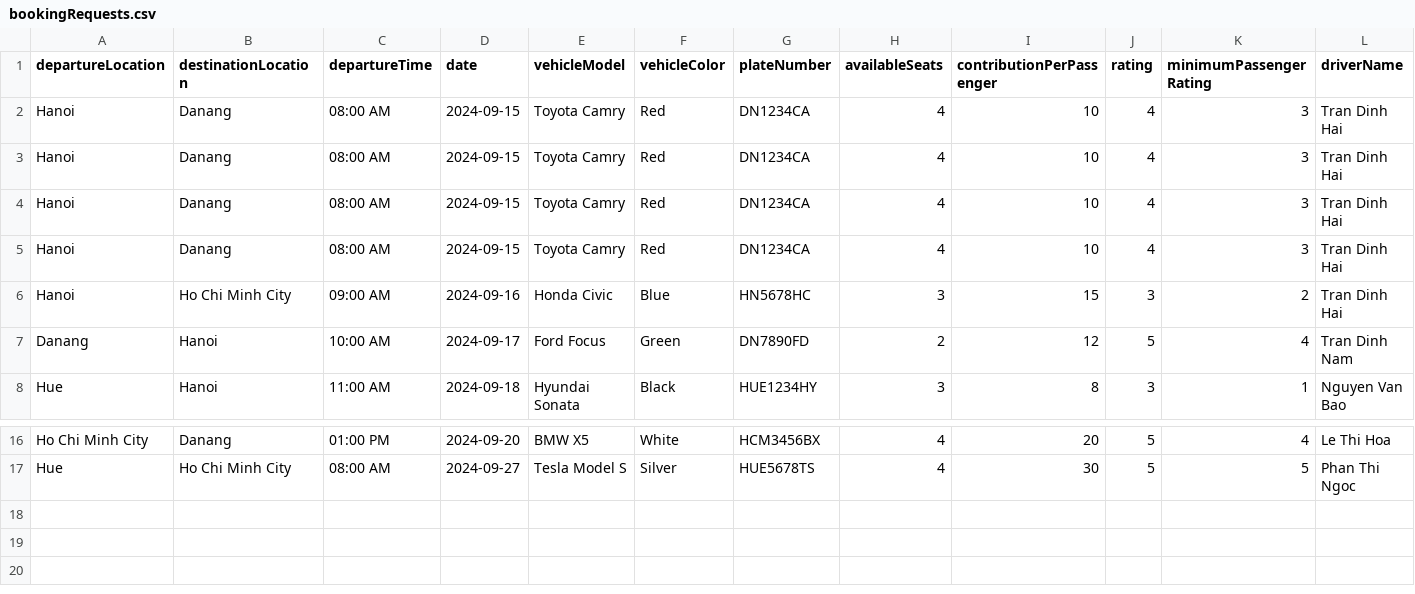
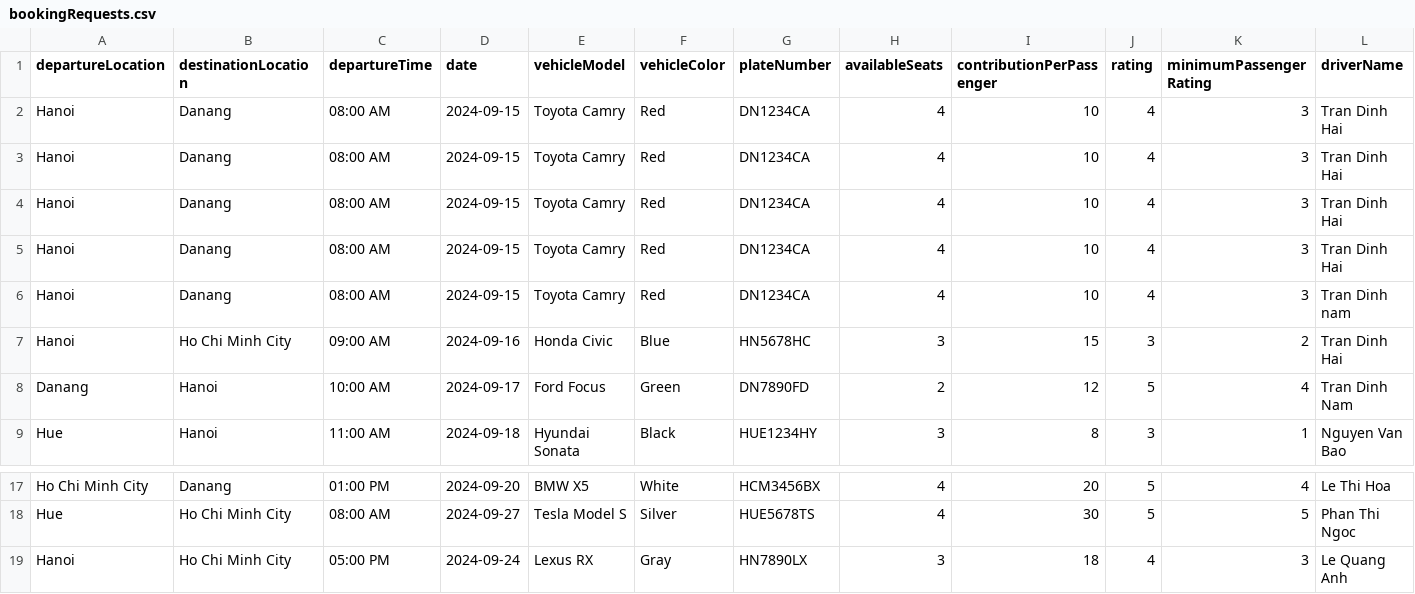
Before and after one commit to hai0w0/carpooling-application-RMIT, a CSV file: src/bookingRequests.csv, drawn as a sheet; only a part is shown, gaps mark what is left out; rows hold the shown columns only; the diff names each change by its address in the sheet, - before the commit and + after, or states it on an @@ line.

```diff
--- a/src/bookingRequests.csv
+++ b/src/bookingRequests.csv
+row 6: Hanoi | Danang | 08:00 AM | 2024-09-15 | Toyota Camry | Red | DN1234CA | 4 | 10 | 4 | 3 | Tran Dinh nam
+row 19: Hanoi | Ho Chi Minh City | 05:00 PM | 2024-09-24 | Lexus RX | Gray | HN7890LX | 3 | 18 | 4 | 3 | Le Quang Anh
```
Also changed, not shown: src/carpool.csv, src/members.csv, 4 other files.
